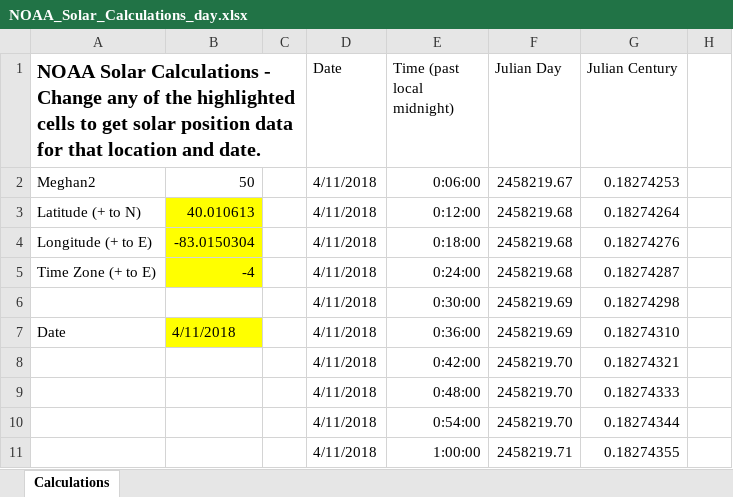
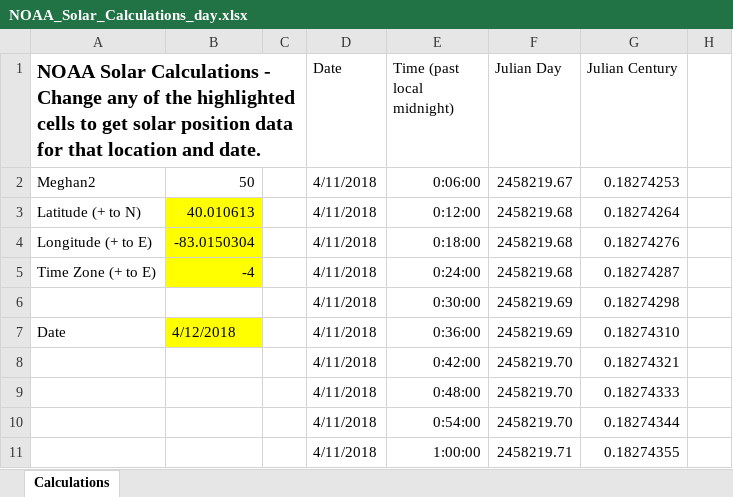
Before and after one commit to matt-mano/SolarOpt, an Excel workbook: SolarOpt/wwwroot/xls/NOAA_Solar_Calculations_day.xlsx, sheet Calculations, drawn as a sheet; only a part is shown; values as stored, in another font and other column widths than the file's, no borders; charts and pictures not drawn; the diff names each change by its address in the sheet, - before the commit and + after, or states it on an @@ line.

```diff
--- a/SolarOpt/wwwroot/xls/NOAA_Solar_Calculations_day.xlsx (sheet Calculations)
+++ b/SolarOpt/wwwroot/xls/NOAA_Solar_Calculations_day.xlsx (sheet Calculations)
-B7: 4/11/2018
+B7: 4/12/2018
```
Also changed, not shown: 9 other files.
